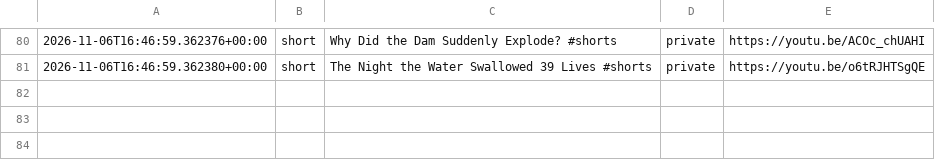
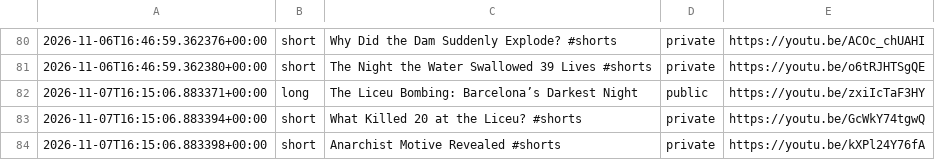
Before and after one commit to skhan750029-ui/dark-history-agent, a CSV file: data/upload_log.csv, drawn as a sheet; only a part is shown, gaps mark what is left out; the diff names each change by its address in the sheet, - before the commit and + after, or states it on an @@ line.

```diff
--- a/data/upload_log.csv
+++ b/data/upload_log.csv
+row 82: 2026-11-07T16:15:06.883371+00:00 | long | The Liceu Bombing: Barcelona’s Darkest Night | public | https://youtu.be/zxiIcTaF3HY
+row 83: 2026-11-07T16:15:06.883394+00:00 | short | What Killed 20 at the Liceu? #shorts | private | https://youtu.be/GcWkY74tgwQ
+row 84: 2026-11-07T16:15:06.883398+00:00 | short | Anarchist Motive Revealed #shorts | private | https://youtu.be/kXPl24Y76fA
```
Also changed, not shown: 2 other files.
